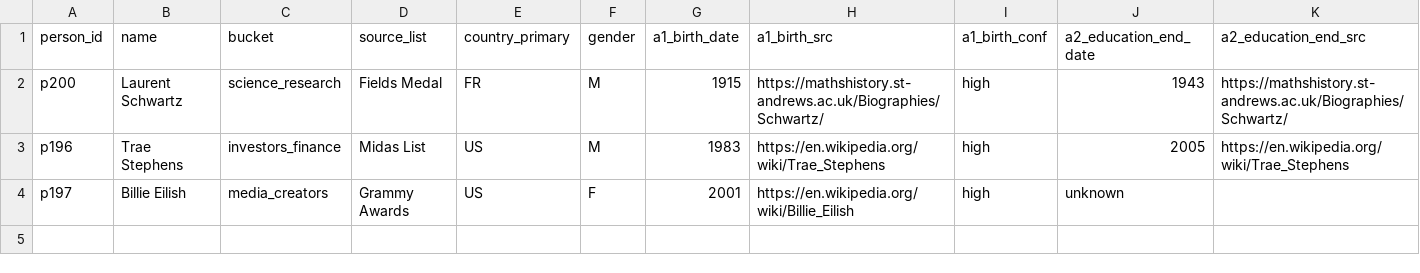
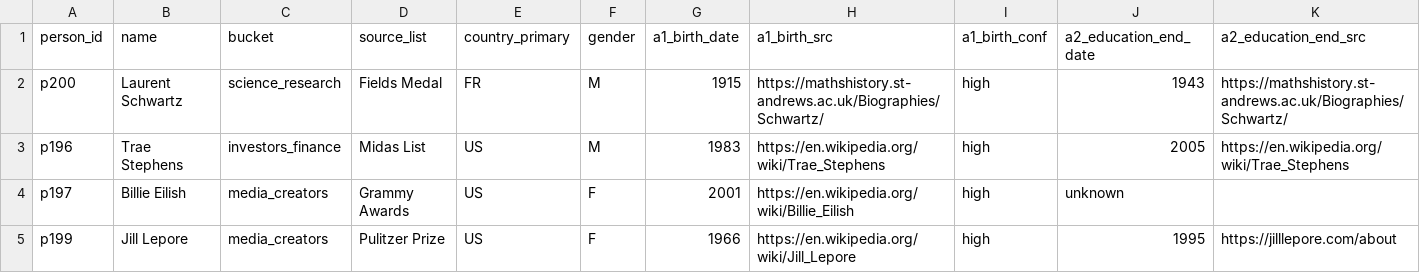
Before and after one commit to sgjlee0520/trajectories, a CSV file: data/w8-c.csv, drawn as a sheet; only a part is shown; rows hold the shown columns only; the diff names each change by its address in the sheet, - before the commit and + after, or states it on an @@ line.

```diff
--- a/data/w8-c.csv
+++ b/data/w8-c.csv
+row 5: p199 | Jill Lepore | media_creators | Pulitzer Prize | US | F | 1966 | https://en.wikipedia.org/wiki/Jill_Lepore | high | 1995 | https://jilllepore.com/about
```
